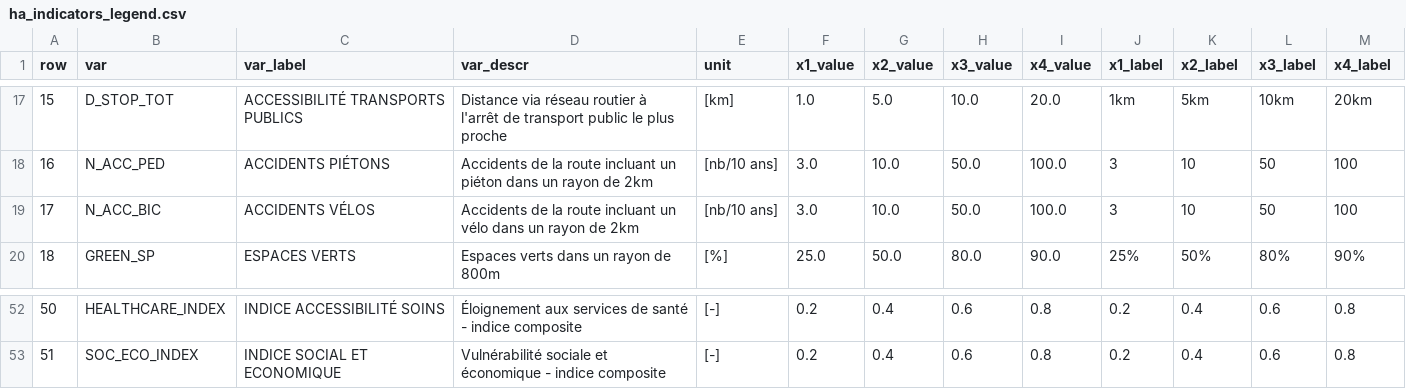
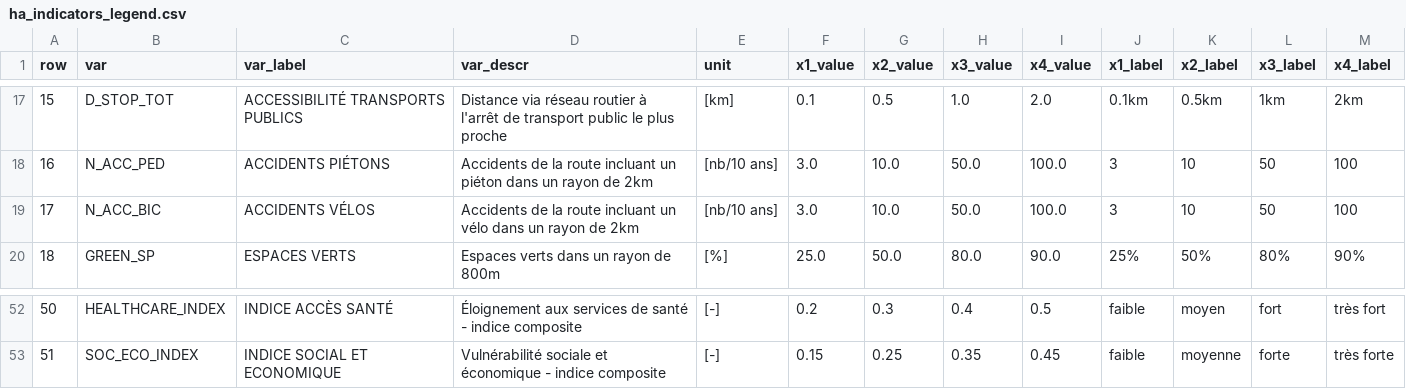
Before and after one commit to aladoy/GEOSAN, a CSV file: geosan/legend/ha_indicators_legend.csv, drawn as a sheet; only a part is shown, gaps mark what is left out; the diff covers the shown part only; the diff names each change by its address in the sheet, - before the commit and + after, or states it on an @@ line.

```diff
--- a/geosan/legend/ha_indicators_legend.csv
+++ b/geosan/legend/ha_indicators_legend.csv
-F17 (x1_value): 1.0
+F17 (x1_value): 0.1
-G17 (x2_value): 5.0
+G17 (x2_value): 0.5
-H17 (x3_value): 10.0
+H17 (x3_value): 1.0
-I17 (x4_value): 20.0
+I17 (x4_value): 2.0
-J17 (x1_label): 1km
+J17 (x1_label): 0.1km
-K17 (x2_label): 5km
+K17 (x2_label): 0.5km
-L17 (x3_label): 10km
+L17 (x3_label): 1km
-M17 (x4_label): 20km
+M17 (x4_label): 2km
-C52 (var_label): INDICE ACCESSIBILITÉ SOINS
+C52 (var_label): INDICE ACCÈS SANTÉ
-G52 (x2_value): 0.4
+G52 (x2_value): 0.3
-H52 (x3_value): 0.6
+H52 (x3_value): 0.4
-I52 (x4_value): 0.8
+I52 (x4_value): 0.5
-J52:J53 (x1_label): 0.2
+J52:J53 (x1_label): faible
-K52 (x2_label): 0.4
+K52 (x2_label): moyen
-L52 (x3_label): 0.6
+L52 (x3_label): fort
-M52 (x4_label): 0.8
+M52 (x4_label): très fort
-F53 (x1_value): 0.2
+F53 (x1_value): 0.15
-G53 (x2_value): 0.4
+G53 (x2_value): 0.25
-H53 (x3_value): 0.6
+H53 (x3_value): 0.35
-I53 (x4_value): 0.8
+I53 (x4_value): 0.45
-K53 (x2_label): 0.4
+K53 (x2_label): moyenne
-L53 (x3_label): 0.6
+L53 (x3_label): forte
-M53 (x4_label): 0.8
+M53 (x4_label): très forte
```
Also changed, not shown: 69 edited cells elsewhere in this file, 28 other files.
